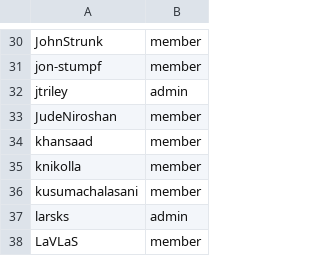
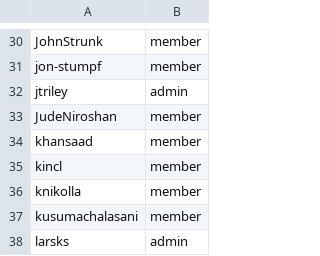
Before and after one commit to OCP-on-NERC/github-config, a CSV file: members.csv, drawn as a sheet; only a part is shown, gaps mark what is left out; the shorter side is filled out with more unchanged rows.

```diff
--- a/members.csv
+++ b/members.csv
@@ -34,2 +34,3 @@ JudeNiroshan,member
 khansaad,member
+kincl,member
 knikolla,member
```
Also changed, not shown: teams.csv, 1 other file.
